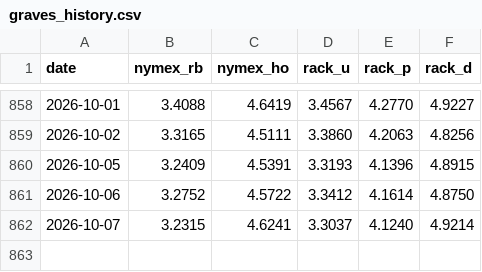
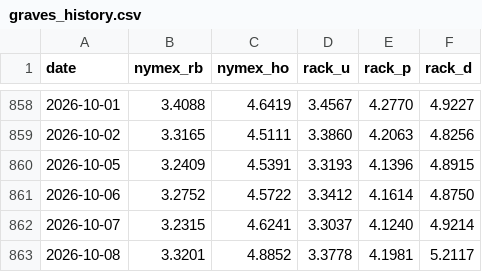
Before and after one commit to armaanmoosani/rbob-ho-fuel-tracker, a CSV file: data/graves_history.csv, drawn as a sheet; only a part is shown, gaps mark what is left out.

```diff
--- a/data/graves_history.csv
+++ b/data/graves_history.csv
@@ -862 +862,2 @@ date,nymex_rb,nymex_ho,rack_u,rack_p,rack_d
 2026-10-07,3.2315,4.6241,3.3037,4.1240,4.9214
+2026-10-08,3.3201,4.8852,3.3778,4.1981,5.2117
```
Also changed, not shown: data/integrity_hashes.csv, data/nymex_settlement_provenance.csv.
